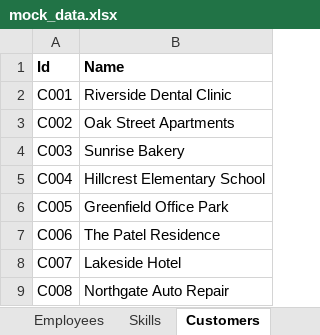
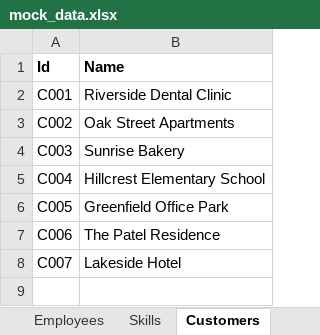
Before and after one commit to AshankDsouza/dispatcher, an Excel workbook: examples/mock_data.xlsx, sheet Customers, drawn as a sheet; values as stored, in another font and other column widths than the file's, no borders; the diff names each change by its address in the sheet, - before the commit and + after, or states it on an @@ line.

```diff
--- a/examples/mock_data.xlsx (sheet Customers)
+++ b/examples/mock_data.xlsx (sheet Customers)
-row 9: C008 | Northgate Auto Repair
```
Also changed, not shown: sheet Tasks, sheet Employees, other sheet tabs, schedule.xlsx, 13 other files.
